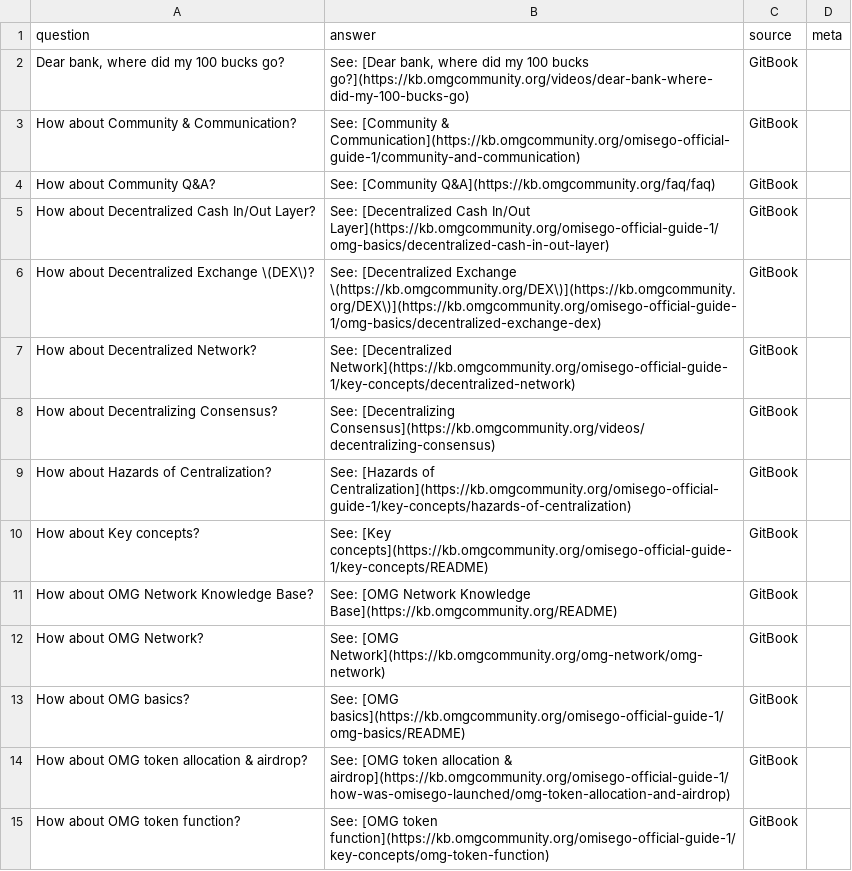
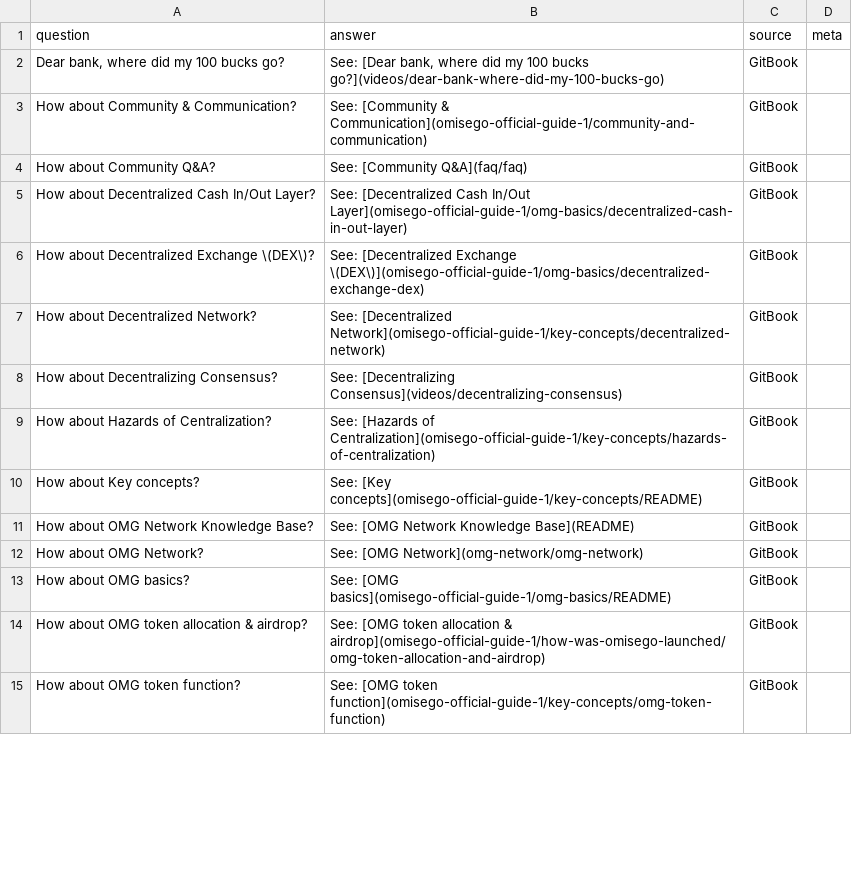
Before and after one commit to buildOMG/kb, a TSV file: qna/qna_gitbook.tsv, drawn as a sheet; only a part is shown; the diff covers the shown part only.

```diff
--- a/qna/qna_gitbook.tsv
+++ b/qna/qna_gitbook.tsv
@@ -1,15 +1,15 @@
 question	answer	source	meta
-Dear bank, where did my 100 bucks go?	See: [Dear bank, where did my 100 bucks go?](https://kb.omgcommunity.org/videos/dear-bank-where-did-my-100-bucks-go)	GitBook	
-How about  Community & Communication?	See: [Community & Communication](https://kb.omgcommunity.org/omisego-official-guide-1/community-and-communication)	GitBook	
-How about  Community Q&A?	See: [Community Q&A](https://kb.omgcommunity.org/faq/faq)	GitBook	
-How about  Decentralized Cash In/Out Layer?	See: [Decentralized Cash In/Out Layer](https://kb.omgcommunity.org/omisego-official-guide-1/omg-basics/decentralized-cash-in-out-layer)	GitBook	
-How about  Decentralized Exchange \(DEX\)?	See: [Decentralized Exchange \(https://kb.omgcommunity.org/DEX\)](https://kb.omgcommunity.org/DEX\)](https://kb.omgcommunity.org/omisego-official-guide-1/omg-basics/decentralized-exchange-dex)	GitBook	
-How about  Decentralized Network?	See: [Decentralized Network](https://kb.omgcommunity.org/omisego-official-guide-1/key-concepts/decentralized-network)	GitBook	
-How about  Decentralizing Consensus?	See: [Decentralizing Consensus](https://kb.omgcommunity.org/videos/decentralizing-consensus)	GitBook	
-How about  Hazards of Centralization?	See: [Hazards of Centralization](https://kb.omgcommunity.org/omisego-official-guide-1/key-concepts/hazards-of-centralization)	GitBook	
-How about  Key concepts?	See: [Key concepts](https://kb.omgcommunity.org/omisego-official-guide-1/key-concepts/README)	GitBook	
-How about  OMG Network Knowledge Base?	See: [OMG Network Knowledge Base](https://kb.omgcommunity.org/README)	GitBook	
-How about  OMG Network?	See: [OMG Network](https://kb.omgcommunity.org/omg-network/omg-network)	GitBook	
-How about  OMG basics?	See: [OMG basics](https://kb.omgcommunity.org/omisego-official-guide-1/omg-basics/README)	GitBook	
-How about  OMG token allocation & airdrop?	See: [OMG token allocation & airdrop](https://kb.omgcommunity.org/omisego-official-guide-1/how-was-omisego-launched/omg-token-allocation-and-airdrop)	GitBook	
-How about  OMG token function?	See: [OMG token function](https://kb.omgcommunity.org/omisego-official-guide-1/key-concepts/omg-token-function)	GitBook	
+Dear bank, where did my 100 bucks go?	See: [Dear bank, where did my 100 bucks go?](videos/dear-bank-where-did-my-100-bucks-go)	GitBook	
+How about  Community & Communication?	See: [Community & Communication](omisego-official-guide-1/community-and-communication)	GitBook	
+How about  Community Q&A?	See: [Community Q&A](faq/faq)	GitBook	
+How about  Decentralized Cash In/Out Layer?	See: [Decentralized Cash In/Out Layer](omisego-official-guide-1/omg-basics/decentralized-cash-in-out-layer)	GitBook	
+How about  Decentralized Exchange \(DEX\)?	See: [Decentralized Exchange \(DEX\)](omisego-official-guide-1/omg-basics/decentralized-exchange-dex)	GitBook	
+How about  Decentralized Network?	See: [Decentralized Network](omisego-official-guide-1/key-concepts/decentralized-network)	GitBook	
+How about  Decentralizing Consensus?	See: [Decentralizing Consensus](videos/decentralizing-consensus)	GitBook	
+How about  Hazards of Centralization?	See: [Hazards of Centralization](omisego-official-guide-1/key-concepts/hazards-of-centralization)	GitBook	
+How about  Key concepts?	See: [Key concepts](omisego-official-guide-1/key-concepts/README)	GitBook	
+How about  OMG Network Knowledge Base?	See: [OMG Network Knowledge Base](README)	GitBook	
+How about  OMG Network?	See: [OMG Network](omg-network/omg-network)	GitBook	
+How about  OMG basics?	See: [OMG basics](omisego-official-guide-1/omg-basics/README)	GitBook	
+How about  OMG token allocation & airdrop?	See: [OMG token allocation & airdrop](omisego-official-guide-1/how-was-omisego-launched/omg-token-allocation-and-airdrop)	GitBook	
+How about  OMG token function?	See: [OMG token function](omisego-official-guide-1/key-concepts/omg-token-function)	GitBook	
```
Also changed, not shown: 80 edited cells elsewhere in this file, 1 other file.
